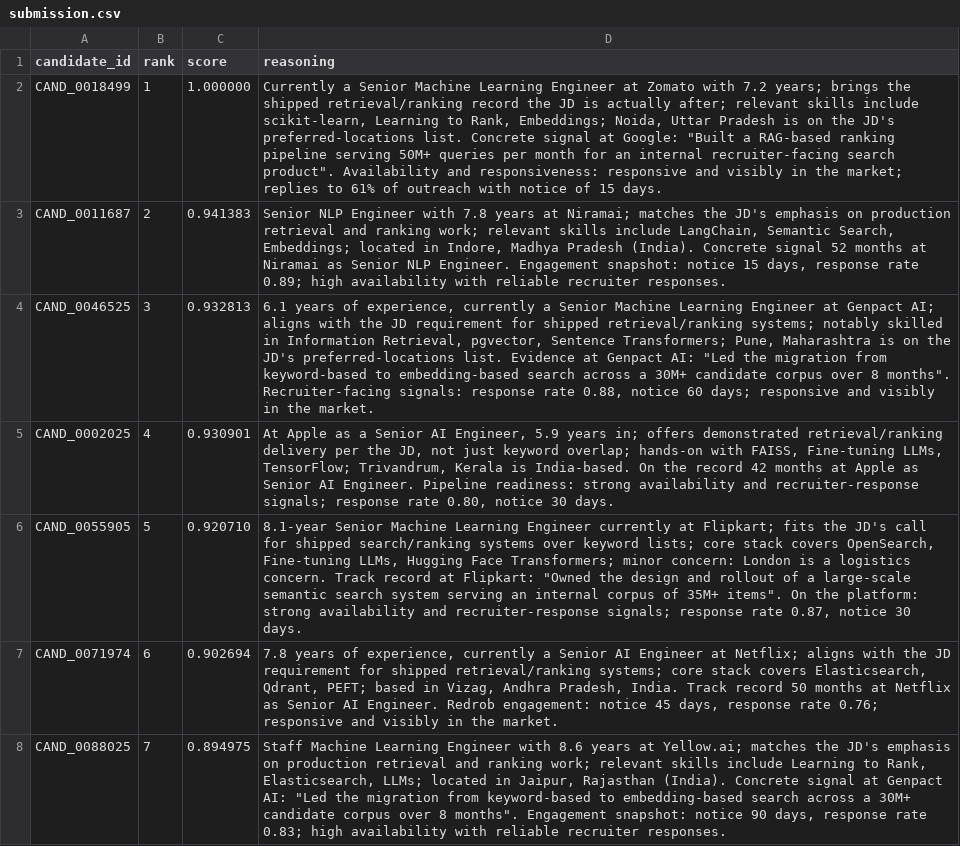
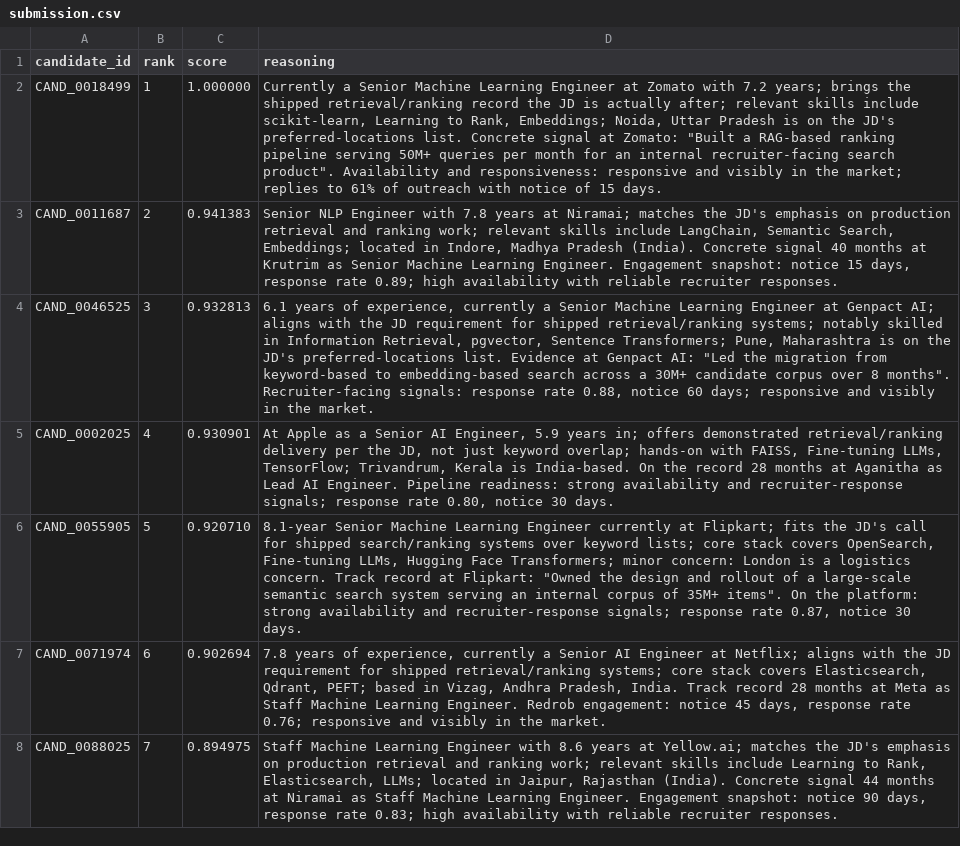
Before and after one commit to bansalbhunesh/redrob-hirefit-ranker, a CSV file: submission.csv, drawn as a sheet; only a part is shown; the diff covers the shown part only.

Commit message:
feat: reasoning de-dup on the hand pipeline (golden fdfd3f35 -> af8f2b32)
The synthetic pool reuses a handful of achievement strings, so the prior top-100
quoted the same sentence up to 5x and read as a template. rows_from_ranked now
threads a used-quote set through build_reason: each row claims a DISTINCT verbatim
career quote, prefers current-company evidence, and falls back to a distinct
past-company tenure fact. HAND pipeline only — no reranker.

Verified: candidate_id/rank/score byte-IDENTICAL to fdfd3f35 across all 100 rows
(only reasoning changed, 87/100); top-100 now 8 distinct quotes, 0 repeats;
reproducible (full hash + slice2k each computed twice); 165 tests pass. Golden
rolled in test_submission_gate.py (submission + slice2k) + metrics_manifest.

```diff
--- a/submission.csv
+++ b/submission.csv
@@ -1,8 +1,8 @@
 candidate_id,rank,score,reasoning
-CAND_0018499,1,1.000000,"Currently a Senior Machine Learning Engineer at Zomato with 7.2 years; brings the shipped retrieval/ranking record the JD is actually after; relevant skills include scikit-learn, Learning to Rank, Embeddings; Noida, Uttar Pradesh is on the JD's preferred-locations list. Concrete signal at Google: ""Built a RAG-based ranking pipeline serving 50M+ queries per month for an internal recruiter-facing search product"". Availability and responsiveness: responsive and visibly in the market; replies to 61% of outreach with notice of 15 days."
-CAND_0011687,2,0.941383,"Senior NLP Engineer with 7.8 years at Niramai; matches the JD's emphasis on production retrieval and ranking work; relevant skills include LangChain, Semantic Search, Embeddings; located in Indore, Madhya Pradesh (India). Concrete signal 52 months at Niramai as Senior NLP Engineer. Engagement snapshot: notice 15 days, response rate 0.89; high availability with reliable recruiter responses."
+CAND_0018499,1,1.000000,"Currently a Senior Machine Learning Engineer at Zomato with 7.2 years; brings the shipped retrieval/ranking record the JD is actually after; relevant skills include scikit-learn, Learning to Rank, Embeddings; Noida, Uttar Pradesh is on the JD's preferred-locations list. Concrete signal at Zomato: ""Built a RAG-based ranking pipeline serving 50M+ queries per month for an internal recruiter-facing search product"". Availability and responsiveness: responsive and visibly in the market; replies to 61% of outreach with notice of 15 days."
+CAND_0011687,2,0.941383,"Senior NLP Engineer with 7.8 years at Niramai; matches the JD's emphasis on production retrieval and ranking work; relevant skills include LangChain, Semantic Search, Embeddings; located in Indore, Madhya Pradesh (India). Concrete signal 40 months at Krutrim as Senior Machine Learning Engineer. Engagement snapshot: notice 15 days, response rate 0.89; high availability with reliable recruiter responses."
 CAND_0046525,3,0.932813,"6.1 years of experience, currently a Senior Machine Learning Engineer at Genpact AI; aligns with the JD requirement for shipped retrieval/ranking systems; notably skilled in Information Retrieval, pgvector, Sentence Transformers; Pune, Maharashtra is on the JD's preferred-locations list. Evidence at Genpact AI: ""Led the migration from keyword-based to embedding-based search across a 30M+ candidate corpus over 8 months"". Recruiter-facing signals: response rate 0.88, notice 60 days; responsive and visibly in the market."
-CAND_0002025,4,0.930901,"At Apple as a Senior AI Engineer, 5.9 years in; offers demonstrated retrieval/ranking delivery per the JD, not just keyword overlap; hands-on with FAISS, Fine-tuning LLMs, TensorFlow; Trivandrum, Kerala is India-based. On the record 42 months at Apple as Senior AI Engineer. Pipeline readiness: strong availability and recruiter-response signals; response rate 0.80, notice 30 days."
+CAND_0002025,4,0.930901,"At Apple as a Senior AI Engineer, 5.9 years in; offers demonstrated retrieval/ranking delivery per the JD, not just keyword overlap; hands-on with FAISS, Fine-tuning LLMs, TensorFlow; Trivandrum, Kerala is India-based. On the record 28 months at Aganitha as Lead AI Engineer. Pipeline readiness: strong availability and recruiter-response signals; response rate 0.80, notice 30 days."
 CAND_0055905,5,0.920710,"8.1-year Senior Machine Learning Engineer currently at Flipkart; fits the JD's call for shipped search/ranking systems over keyword lists; core stack covers OpenSearch, Fine-tuning LLMs, Hugging Face Transformers; minor concern: London is a logistics concern. Track record at Flipkart: ""Owned the design and rollout of a large-scale semantic search system serving an internal corpus of 35M+ items"". On the platform: strong availability and recruiter-response signals; response rate 0.87, notice 30 days."
-CAND_0071974,6,0.902694,"7.8 years of experience, currently a Senior AI Engineer at Netflix; aligns with the JD requirement for shipped retrieval/ranking systems; core stack covers Elasticsearch, Qdrant, PEFT; based in Vizag, Andhra Pradesh, India. Track record 50 months at Netflix as Senior AI Engineer. Redrob engagement: notice 45 days, response rate 0.76; responsive and visibly in the market."
-CAND_0088025,7,0.894975,"Staff Machine Learning Engineer with 8.6 years at Yellow.ai; matches the JD's emphasis on production retrieval and ranking work; relevant skills include Learning to Rank, Elasticsearch, LLMs; located in Jaipur, Rajasthan (India). Concrete signal at Genpact AI: ""Led the migration from keyword-based to embedding-based search across a 30M+ candidate corpus over 8 months"". Engagement snapshot: notice 90 days, response rate 0.83; high availability with reliable recruiter responses."
+CAND_0071974,6,0.902694,"7.8 years of experience, currently a Senior AI Engineer at Netflix; aligns with the JD requirement for shipped retrieval/ranking systems; core stack covers Elasticsearch, Qdrant, PEFT; based in Vizag, Andhra Pradesh, India. Track record 28 months at Meta as Staff Machine Learning Engineer. Redrob engagement: notice 45 days, response rate 0.76; responsive and visibly in the market."
+CAND_0088025,7,0.894975,"Staff Machine Learning Engineer with 8.6 years at Yellow.ai; matches the JD's emphasis on production retrieval and ranking work; relevant skills include Learning to Rank, Elasticsearch, LLMs; located in Jaipur, Rajasthan (India). Concrete signal 44 months at Niramai as Staff Machine Learning Engineer. Engagement snapshot: notice 90 days, response rate 0.83; high availability with reliable recruiter responses."
```
Also changed, not shown: 82 edited cells elsewhere in this file, 4 other files.
